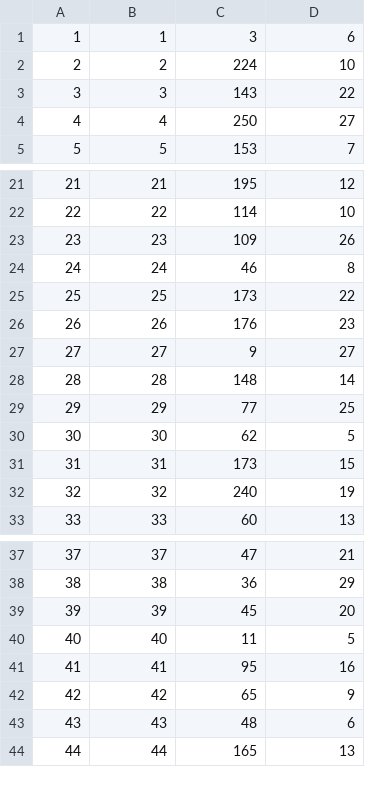
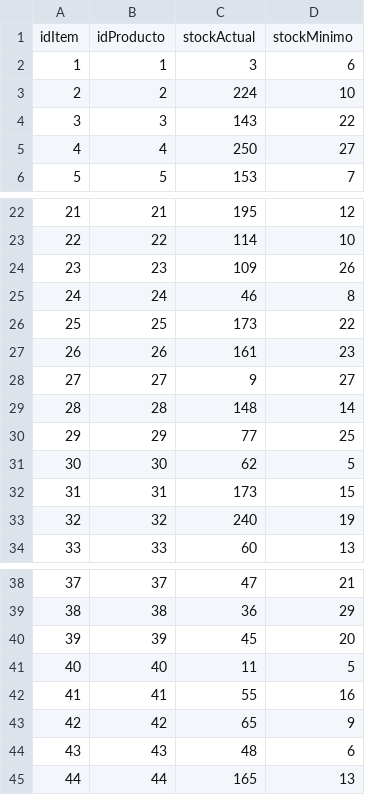
Before and after one commit to andrerosero22z-pixel/Proyecto-Progra2, a CSV file: datos/inventario.csv, drawn as a sheet; only a part is shown, gaps mark what is left out.

```diff
--- a/datos/inventario.csv
+++ b/datos/inventario.csv
@@ -1 +1,2 @@
+idItem,idProducto,stockActual,stockMinimo
 1,1,3,6
@@ -25,3 +26,3 @@
 25,25,173,22
-26,26,176,23
+26,26,161,23
 27,27,9,27
@@ -40,3 +41,3 @@
 40,40,11,5
-41,41,95,16
+41,41,55,16
 42,42,65,9
```
Also changed, not shown: datos/clientes.csv, datos/ordenesCompra.csv, 10 other files.
